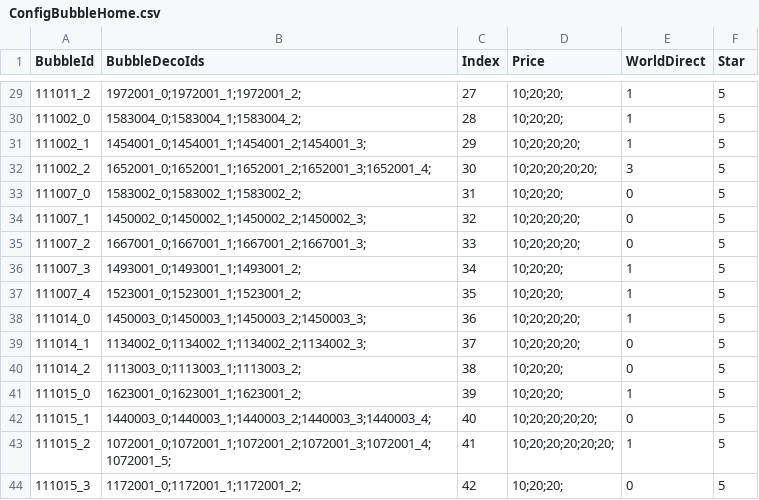
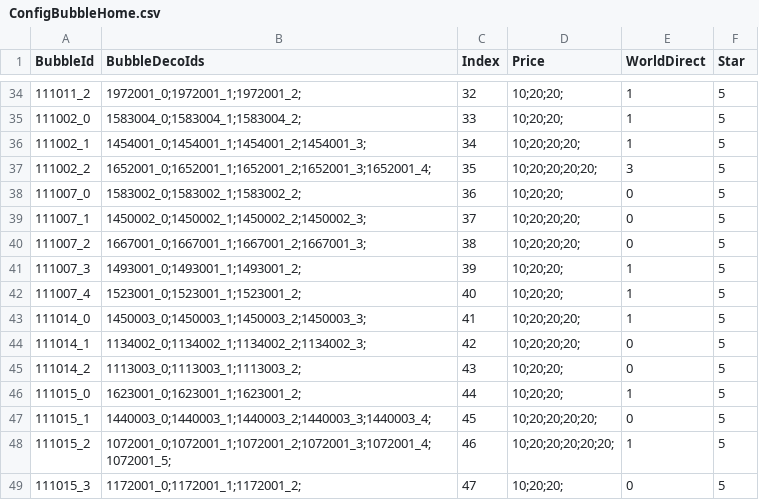
Before and after one commit to QuangBao29/kdl-tool-clone, a CSV file: Assets/_KDL/_GameResources/Configs/Bubble/ConfigBubbleHome.csv, drawn as a sheet; only a part is shown, gaps mark what is left out; addresses are those after the commit; the diff covers the shown part only; the diff names each change by its address in the sheet, - before the commit and + after, or states it on an @@ line.

```diff
--- a/Assets/_KDL/_GameResources/Configs/Bubble/ConfigBubbleHome.csv
+++ b/Assets/_KDL/_GameResources/Configs/Bubble/ConfigBubbleHome.csv
-C34 (Index): 27
+C34 (Index): 32
-C35 (Index): 28
+C35 (Index): 33
-C36 (Index): 29
+C36 (Index): 34
-C37 (Index): 30
+C37 (Index): 35
-C38 (Index): 31
+C38 (Index): 36
-C39 (Index): 32
+C39 (Index): 37
-C40 (Index): 33
+C40 (Index): 38
-C41 (Index): 34
+C41 (Index): 39
-C42 (Index): 35
+C42 (Index): 40
-C43 (Index): 36
+C43 (Index): 41
-C44 (Index): 37
+C44 (Index): 42
-C45 (Index): 38
+C45 (Index): 43
-C46 (Index): 39
+C46 (Index): 44
-C47 (Index): 40
+C47 (Index): 45
-C48 (Index): 41
+C48 (Index): 46
-C49 (Index): 42
+C49 (Index): 47
```
Also changed, not shown: 5 added rows and 22 edited cells elsewhere in this file, Assets/_KDL/_GameResources/Configs/Bubble/ConfigBubbleHomePosition.csv.
